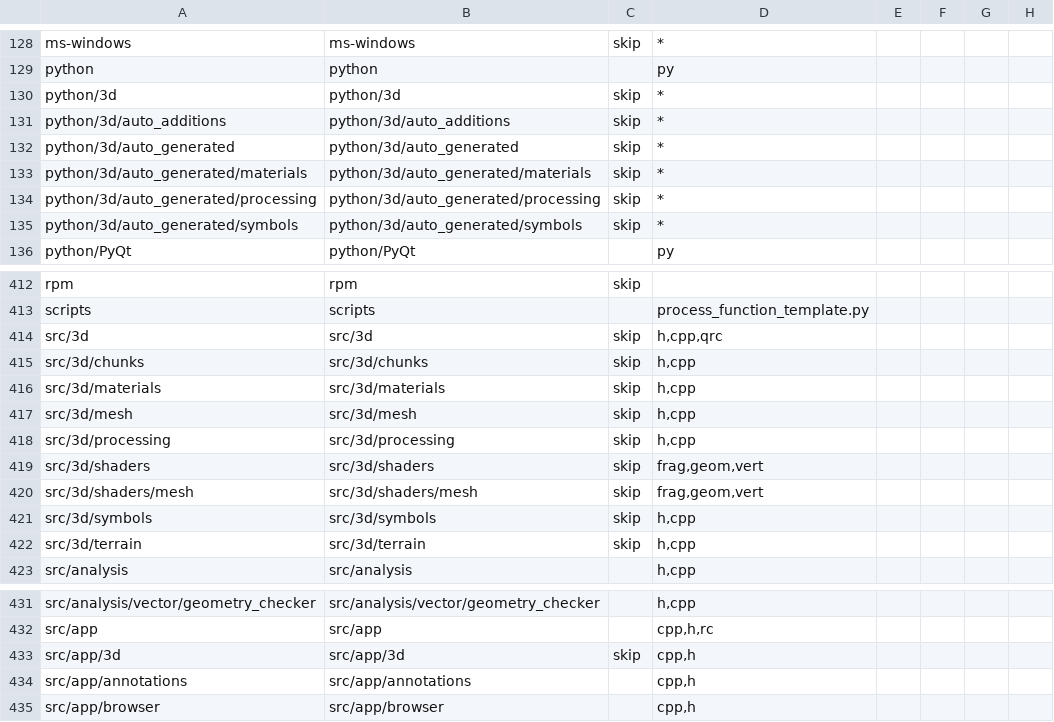
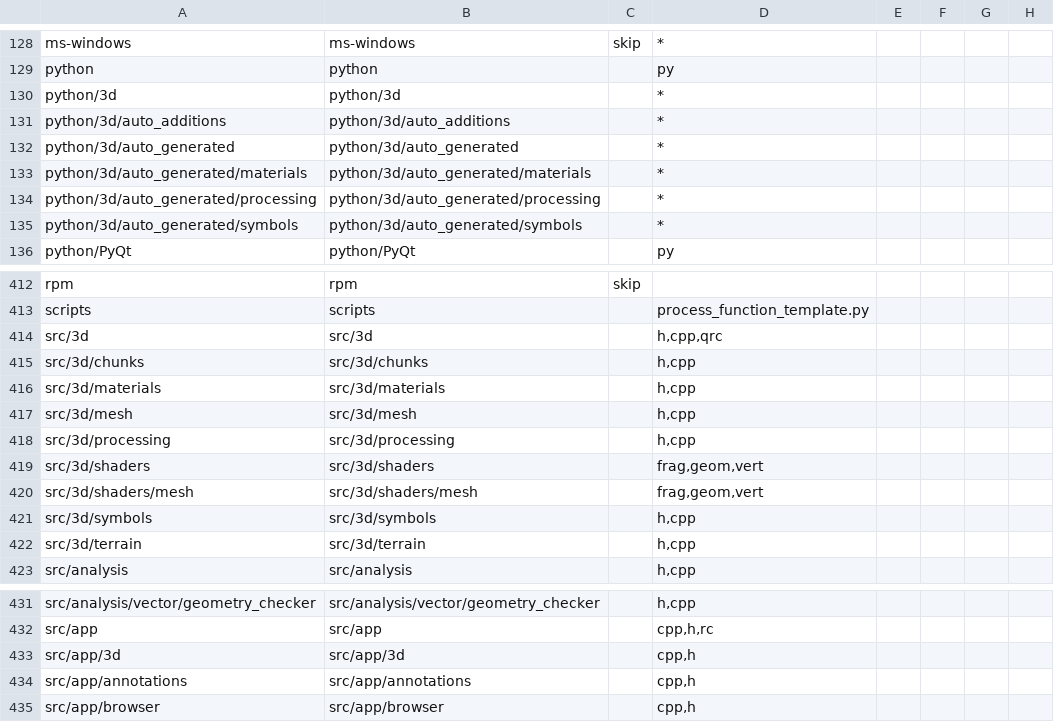
Before and after one commit to nextgis/nextgisqgis, a CSV file: opt/folders.csv, drawn as a sheet; only a part is shown, gaps mark what is left out.

Commit message:
Updated opt/folders.csv

```diff
--- a/opt/folders.csv
+++ b/opt/folders.csv
@@ -129,8 +129,8 @@ ms-windows,ms-windows,skip,*,,,,
 python,python,,py,,,,
-python/3d,python/3d,skip,*,,,,
-python/3d/auto_additions,python/3d/auto_additions,skip,*,,,,
-python/3d/auto_generated,python/3d/auto_generated,skip,*,,,,
-python/3d/auto_generated/materials,python/3d/auto_generated/materials,skip,*,,,,
-python/3d/auto_generated/processing,python/3d/auto_generated/processing,skip,*,,,,
-python/3d/auto_generated/symbols,python/3d/auto_generated/symbols,skip,*,,,,
+python/3d,python/3d,,*,,,,
+python/3d/auto_additions,python/3d/auto_additions,,*,,,,
+python/3d/auto_generated,python/3d/auto_generated,,*,,,,
+python/3d/auto_generated/materials,python/3d/auto_generated/materials,,*,,,,
+python/3d/auto_generated/processing,python/3d/auto_generated/processing,,*,,,,
+python/3d/auto_generated/symbols,python/3d/auto_generated/symbols,,*,,,,
 python/PyQt,python/PyQt,,py,,,,
@@ -413,11 +413,11 @@ rpm,rpm,skip,,,,,
 scripts,scripts,,process_function_template.py,,,,
-src/3d,src/3d,skip,"h,cpp,qrc",,,,
-src/3d/chunks,src/3d/chunks,skip,"h,cpp",,,,
-src/3d/materials,src/3d/materials,skip,"h,cpp",,,,
-src/3d/mesh,src/3d/mesh,skip,"h,cpp",,,,
-src/3d/processing,src/3d/processing,skip,"h,cpp",,,,
-src/3d/shaders,src/3d/shaders,skip,"frag,geom,vert",,,,
-src/3d/shaders/mesh,src/3d/shaders/mesh,skip,"frag,geom,vert",,,,
-src/3d/symbols,src/3d/symbols,skip,"h,cpp",,,,
-src/3d/terrain,src/3d/terrain,skip,"h,cpp",,,,
+src/3d,src/3d,,"h,cpp,qrc",,,,
+src/3d/chunks,src/3d/chunks,,"h,cpp",,,,
+src/3d/materials,src/3d/materials,,"h,cpp",,,,
+src/3d/mesh,src/3d/mesh,,"h,cpp",,,,
+src/3d/processing,src/3d/processing,,"h,cpp",,,,
+src/3d/shaders,src/3d/shaders,,"frag,geom,vert",,,,
+src/3d/shaders/mesh,src/3d/shaders/mesh,,"frag,geom,vert",,,,
+src/3d/symbols,src/3d/symbols,,"h,cpp",,,,
+src/3d/terrain,src/3d/terrain,,"h,cpp",,,,
 src/analysis,src/analysis,,"h,cpp",,,,
@@ -432,3 +432,3 @@ src/analysis/vector/geometry_checker,src/analysis/vector/geometry_checker,,"h,cp
 src/app,src/app,,"cpp,h,rc",,,,
-src/app/3d,src/app/3d,skip,"cpp,h",,,,
+src/app/3d,src/app/3d,,"cpp,h",,,,
 src/app/annotations,src/app/annotations,,"cpp,h",,,,
```
